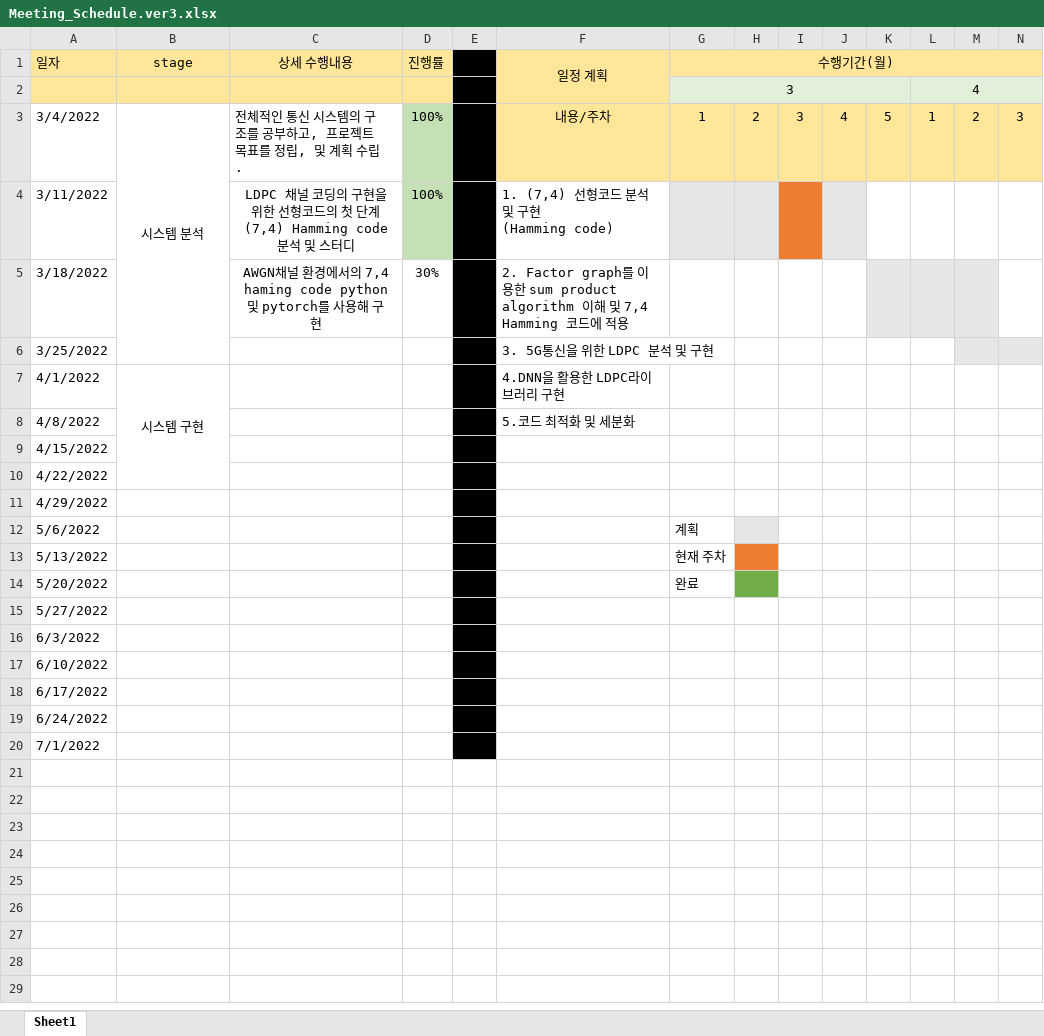
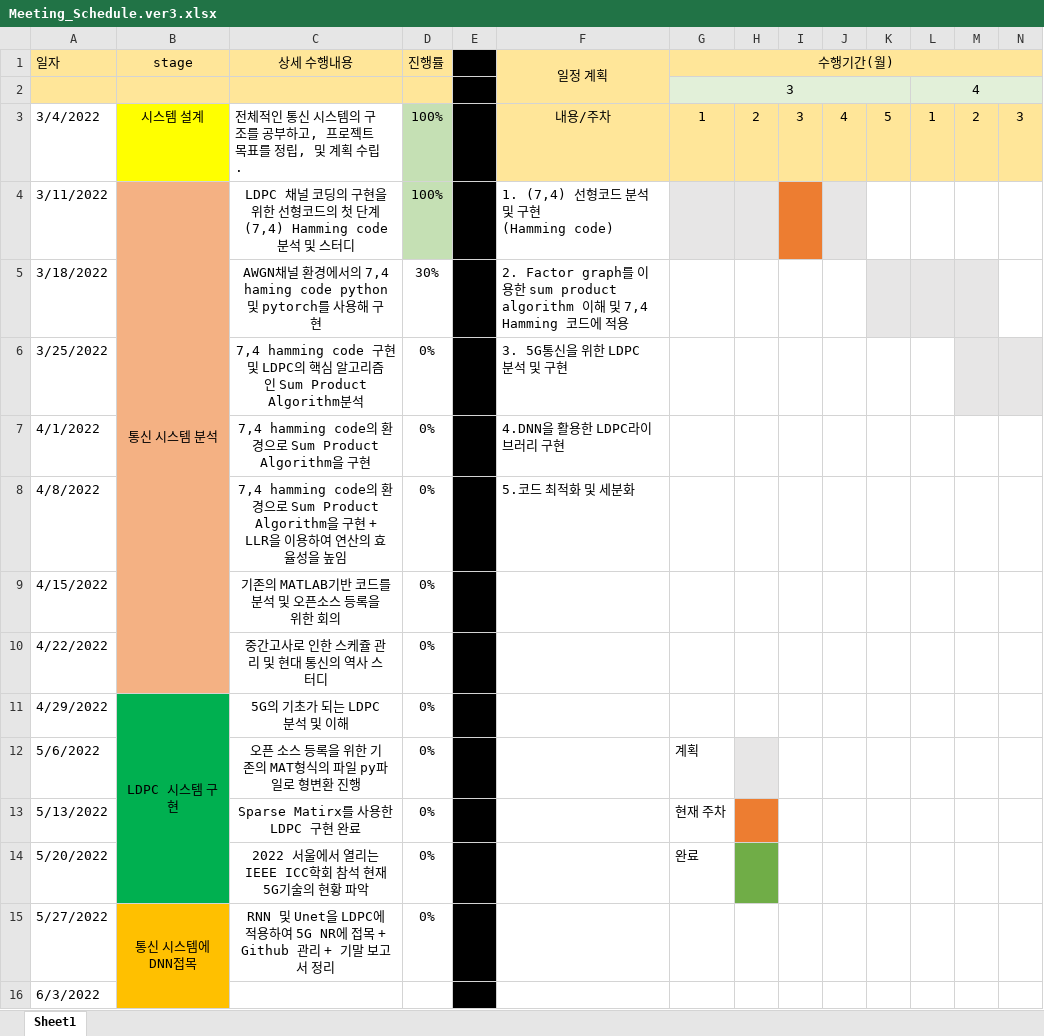
Before and after one commit to reverse-sky/CapstoneDesign2022_1_DEML, an Excel workbook: docs/weekly_report/week_03/Meeting_Schedule.ver3.xlsx, sheet Sheet1, drawn as a sheet; only a part is shown; values as stored, in another font and other column widths than the file's, no borders; rows hold the shown columns only; the diff names each change by its address in the sheet, - before the commit and + after, or states it on an @@ line.

```diff
--- a/docs/weekly_report/week_03/Meeting_Schedule.ver3.xlsx (sheet Sheet1)
+++ b/docs/weekly_report/week_03/Meeting_Schedule.ver3.xlsx (sheet Sheet1)
-B3 (stage): 시스템 분석
+B3 (stage): 시스템 설계
-B3 fill: none
+B3 fill: #FFFF00
-B3:B6 merged
-B4 (stage): (empty)
+B4 (stage): 통신 시스템 분석
-B4:B10 fill: none
+B4:B10 fill: #F4B183
+B4:B10 merged
-C6 (상세 수행내용): (empty)
+C6 (상세 수행내용): 7,4 hamming code 구현 및 LDPC의 핵심 알고리즘인 Sum Product Algorithm분석
-D6:D15 (진행률): (empty)
+D6:D15 (진행률): 0%
-B7 (stage): 시스템 구현
+B7 (stage): (empty)
-B7:B10 merged
-C7 (상세 수행내용): (empty)
+C7 (상세 수행내용): 7,4 hamming code의 환경으로 Sum Product Algorithm을 구현
-C8 (상세 수행내용): (empty)
+C8 (상세 수행내용): 7,4 hamming code의 환경으로 Sum Product Algorithm을 구현 + LLR을 이용하여 연산의 효율성을 높임
-C9 (상세 수행내용): (empty)
+C9 (상세 수행내용): 기존의 MATLAB기반 코드를 분석 및 오픈소스 등록을 위한 회의
-C10 (상세 수행내용): (empty)
+C10 (상세 수행내용): 중간고사로 인한 스케쥴 관리 및 현대 통신의 역사 스터디
-B11 (stage): (empty)
+B11 (stage): LDPC 시스템 구현
-B11:B14 fill: none
+B11:B14 fill: #00B050
+B11:B14 merged
-C11 (상세 수행내용): (empty)
+C11 (상세 수행내용): 5G의 기초가 되는 LDPC 분석 및 이해
-C12 (상세 수행내용): (empty)
+C12 (상세 수행내용): 오픈 소스 등록을 위한 기존의 MAT형식의 파일 py파일로 형변환 진행
-C13 (상세 수행내용): (empty)
+C13 (상세 수행내용): Sparse Matirx를 사용한 LDPC 구현 완료
-C14 (상세 수행내용): (empty)
+C14 (상세 수행내용): 2022 서울에서 열리는 IEEE ICC학회 참석 현재 5G기술의 현황 파악
-B15 (stage): (empty)
+B15 (stage): 통신 시스템에 DNN접목
-B15:B16 fill: none
+B15:B16 fill: #FFC000
+B15:B16 merged
-C15 (상세 수행내용): (empty)
+C15 (상세 수행내용): RNN 및 Unet을 LDPC에 적용하여 5G NR에 접목 + Github 관리 + 기말 보고서 정리
-row 17: 6/10/2022
-row 18: 6/17/2022
-row 19: 6/24/2022
-row 20: 7/1/2022
```
Also changed, not shown: docs/weekly_report/week_01/Meeting_Schedule.xlsx, docs/weekly_report/week_02/Meeting_Schedule.ver2.xlsx, 10 other files.
